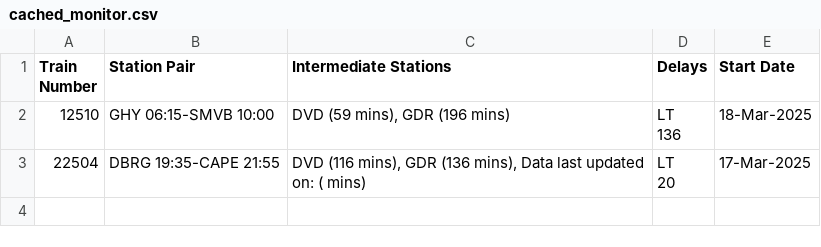
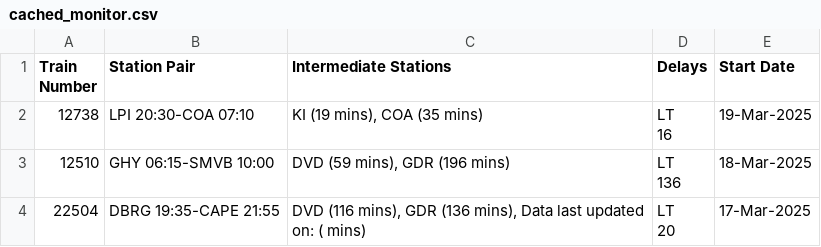
Before and after one commit to Banda17/rrain1, a CSV file: temp/cached_monitor.csv, drawn as a sheet; ↵ is a line break in a cell; the diff names each change by its address in the sheet, - before the commit and + after, or states it on an @@ line.

```diff
--- a/temp/cached_monitor.csv
+++ b/temp/cached_monitor.csv
+row 2: 12738 | LPI 20:30-COA 07:10 | KI (19 mins), COA (35 mins) | LT ↵ 16 | 19-Mar-2025
```
Also changed, not shown: 2 other files.
